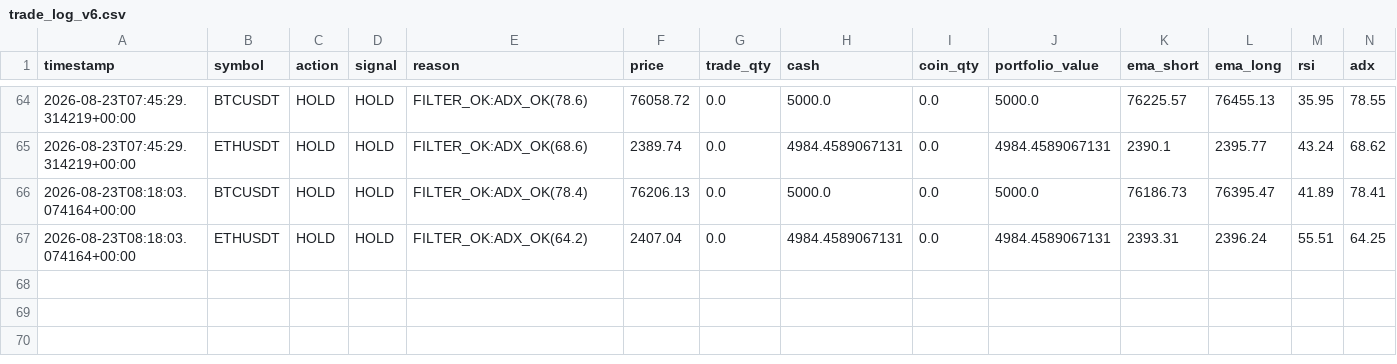
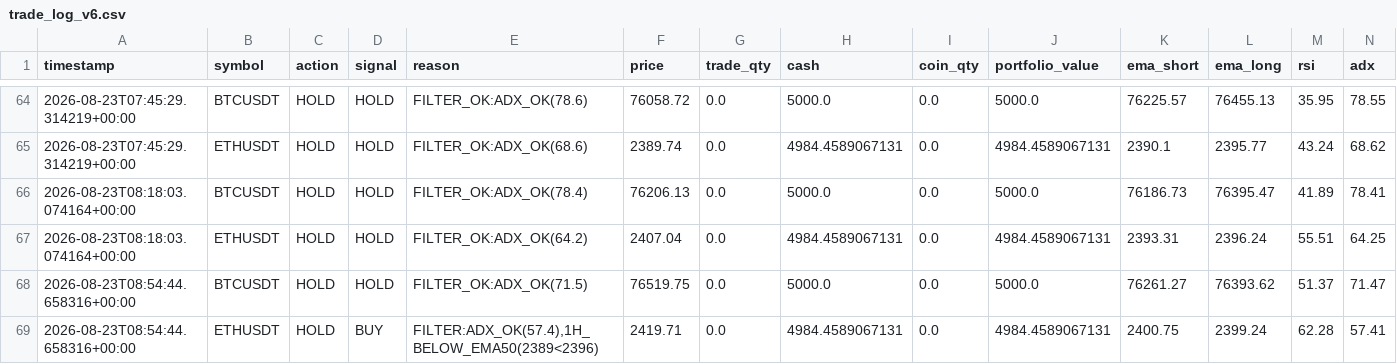
Before and after one commit to Galaxyarmy/crypto-paper-trader, a CSV file: trade_log_v6.csv, drawn as a sheet; only a part is shown, gaps mark what is left out; rows hold the shown columns only; the diff names each change by its address in the sheet, - before the commit and + after, or states it on an @@ line.

Commit message:
Update paper trading state [skip ci]

```diff
--- a/trade_log_v6.csv
+++ b/trade_log_v6.csv
+row 68: 2026-08-23T08:54:44.658316+00:00 | BTCUSDT | HOLD | HOLD | FILTER_OK:ADX_OK(71.5) | 76519.75 | 0.0 | 5000.0 | 0.0 | 5000.0 | 76261.27 | 76393.62 | 51.37 | 71.47
+row 69: 2026-08-23T08:54:44.658316+00:00 | ETHUSDT | HOLD | BUY | FILTER:ADX_OK(57.4),1H_BELOW_EMA50(2389<2396) | 2419.71 | 0.0 | 4984.4589067131 | 0.0 | 4984.4589067131 | 2400.75 | 2399.24 | 62.28 | 57.41
```
